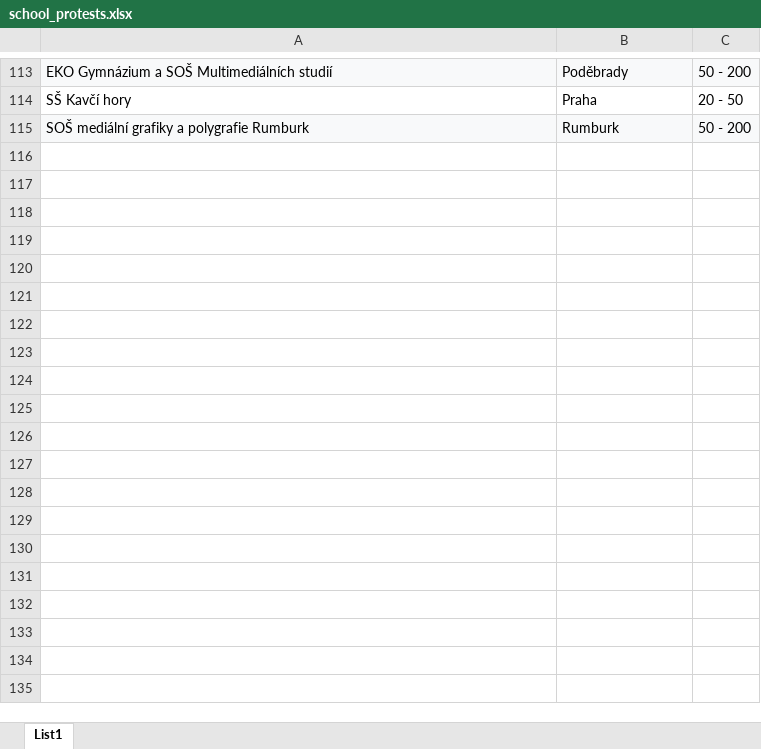
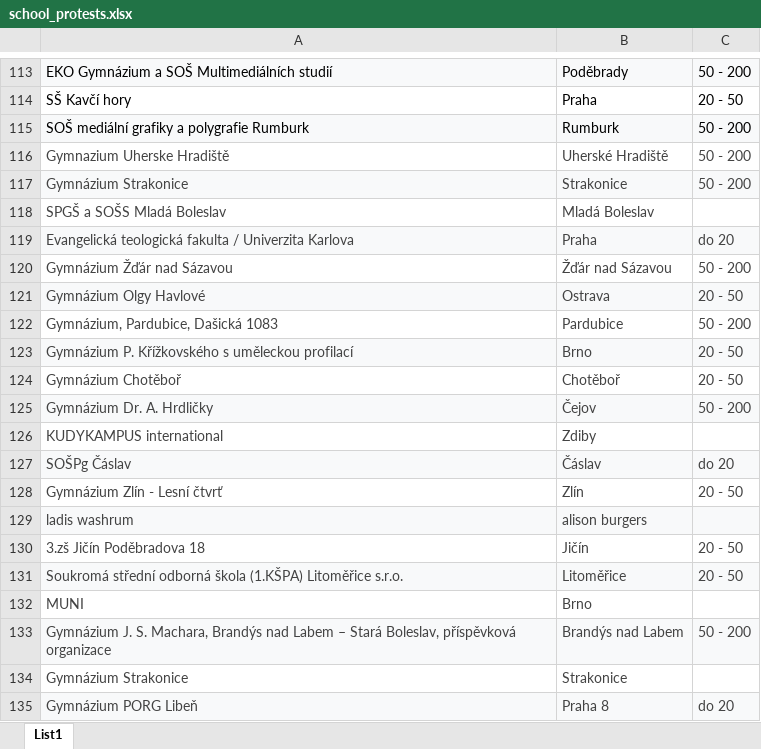
Before and after one commit to bretislav-kindl/media_nedame_web, an Excel workbook: public/school_protests.xlsx, sheet List1, drawn as a sheet; only a part is shown, gaps mark what is left out; values as stored, in another font and other column widths than the file's, no borders; the diff covers the shown part only; the diff names each change by its address in the sheet, - before the commit and + after, or states it on an @@ line.

Commit message:
backup excel update

```diff
--- a/public/school_protests.xlsx (sheet List1)
+++ b/public/school_protests.xlsx (sheet List1)
+row 116: Gymnazium Uherske Hradiště | Uherské Hradiště | 50 - 200
+row 117: Gymnázium Strakonice | Strakonice | 50 - 200
+row 118: SPGŠ a SOŠS Mladá Boleslav | Mladá Boleslav
+row 119: Evangelická teologická fakulta / Univerzita Karlova | Praha | do 20
+row 120: Gymnázium Žďár nad Sázavou | Žďár nad Sázavou | 50 - 200
+row 121: Gymnázium Olgy Havlové | Ostrava | 20 - 50
+row 122: Gymnázium, Pardubice, Dašická 1083 | Pardubice | 50 - 200
+row 123: Gymnázium P. Křížkovského s uměleckou profilací | Brno | 20 - 50
+row 124: Gymnázium Chotěboř | Chotěboř | 20 - 50
+row 125: Gymnázium Dr. A. Hrdličky | Čejov | 50 - 200
+row 126: KUDYKAMPUS international | Zdiby
+row 127: SOŠPg Čáslav | Čáslav | do 20
+row 128: Gymnázium Zlín - Lesní čtvrť | Zlín | 20 - 50
+row 129: ladis washrum | alison burgers
+row 130: 3.zš Jičín Poděbradova 18 | Jičín | 20 - 50
+row 131: Soukromá střední odborná škola (1.KŠPA) Litoměřice s.r.o. | Litoměřice | 20 - 50
+row 132: MUNI | Brno
+row 133: Gymnázium J. S. Machara, Brandýs nad Labem – Stará Boleslav, příspěvková organizace | Brandýs nad Labem | 50 - 200
+row 134: Gymnázium Strakonice | Strakonice
+row 135: Gymnázium PORG Libeň | Praha 8 | do 20
```
Also changed, not shown: 41 added rows, 2 removed rows, 1 edited cell and cell formats elsewhere in this sheet.
